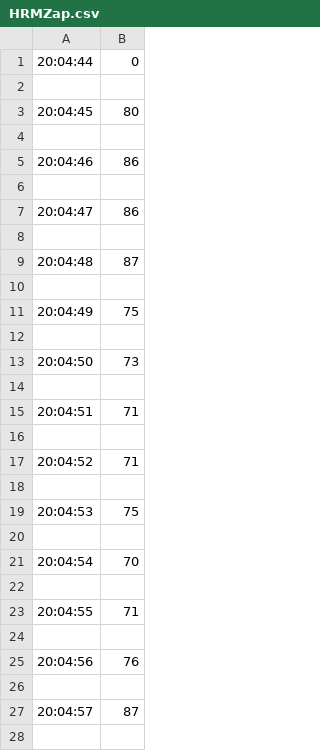
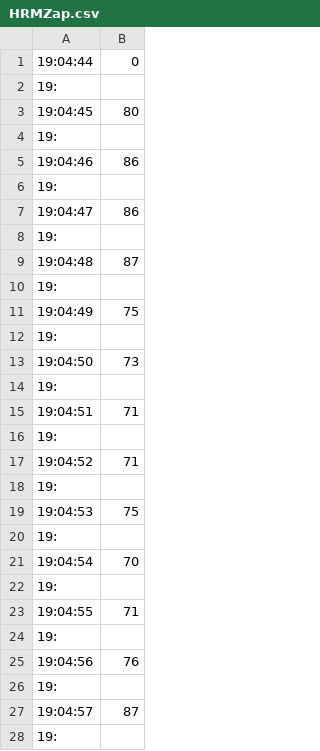
Before and after one commit to Cyclocyclone/OpticniHRM, a CSV file: PythonKoda/Serial2csv/HRMZap.csv, drawn as a sheet; only a part is shown; the diff covers the shown part only.

```diff
--- a/PythonKoda/Serial2csv/HRMZap.csv
+++ b/PythonKoda/Serial2csv/HRMZap.csv
@@ -1,28 +1,28 @@
-20:04:44,0
-
-20:04:45,80
-
-20:04:46,86
-
-20:04:47,86
-
-20:04:48,87
-
-20:04:49,75
-
-20:04:50,73
-
-20:04:51,71
-
-20:04:52,71
-
-20:04:53,75
-
-20:04:54,70
-
-20:04:55,71
-
-20:04:56,76
-
-20:04:57,87
-
+19:04:44,0
+19:
+19:04:45,80
+19:
+19:04:46,86
+19:
+19:04:47,86
+19:
+19:04:48,87
+19:
+19:04:49,75
+19:
+19:04:50,73
+19:
+19:04:51,71
+19:
+19:04:52,71
+19:
+19:04:53,75
+19:
+19:04:54,70
+19:
+19:04:55,71
+19:
+19:04:56,76
+19:
+19:04:57,87
+19:
```
Also changed, not shown: 48 edited cells elsewhere in this file, PythonKoda/Serial2csv/HRMZapestje.csv, PythonKoda/Serial2csv/HRMroka.csv, 22 other files.
